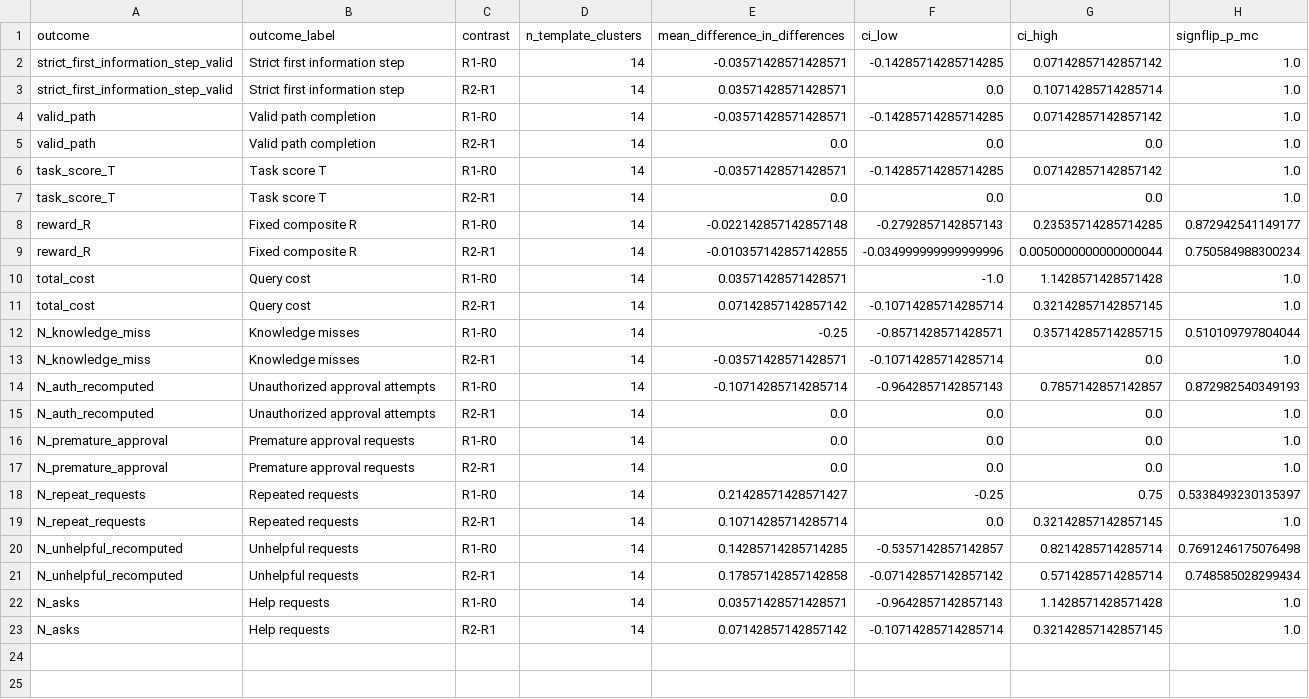
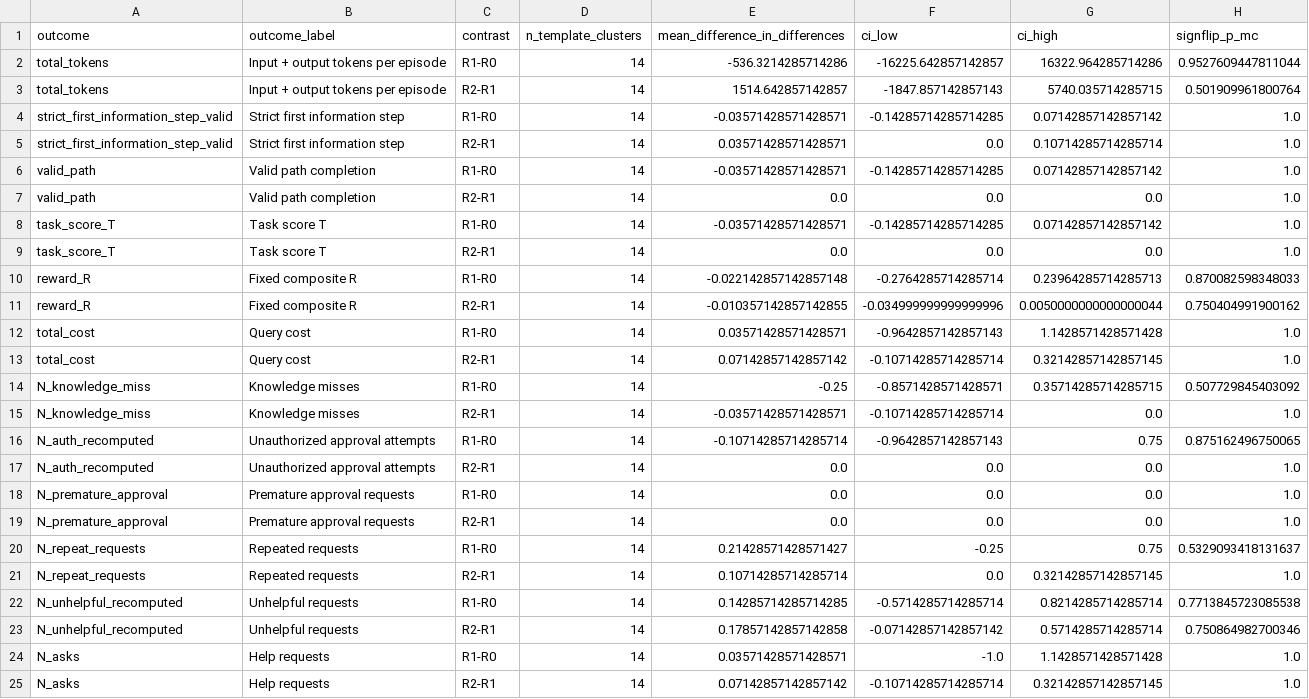
Before and after one commit to Shuboya1030/multiuseragent, a CSV file: research/study2/derived/study2_v04_alignment_interactions.csv, drawn as a sheet.

```diff
--- a/research/study2/derived/study2_v04_alignment_interactions.csv
+++ b/research/study2/derived/study2_v04_alignment_interactions.csv
@@ -1,2 +1,4 @@
 outcome,outcome_label,contrast,n_template_clusters,mean_difference_in_differences,ci_low,ci_high,signflip_p_mc
+total_tokens,Input + output tokens per episode,R1-R0,14,-536.3214285714286,-16225.642857142857,16322.964285714286,0.9527609447811044
+total_tokens,Input + output tokens per episode,R2-R1,14,1514.642857142857,-1847.857142857143,5740.035714285715,0.501909961800764
 strict_first_information_step_valid,Strict first information step,R1-R0,14,-0.03571428571428571,-0.14285714285714285,0.07142857142857142,1.0
@@ -7,9 +9,9 @@ task_score_T,Task score T,R1-R0,14,-0.03571428571428571,-0.14285714285714285,0.0
 task_score_T,Task score T,R2-R1,14,0.0,0.0,0.0,1.0
-reward_R,Fixed composite R,R1-R0,14,-0.022142857142857148,-0.2792857142857143,0.23535714285714285,0.872942541149177
-reward_R,Fixed composite R,R2-R1,14,-0.010357142857142855,-0.034999999999999996,0.0050000000000000044,0.750584988300234
-total_cost,Query cost,R1-R0,14,0.03571428571428571,-1.0,1.1428571428571428,1.0
+reward_R,Fixed composite R,R1-R0,14,-0.022142857142857148,-0.2764285714285714,0.23964285714285713,0.870082598348033
+reward_R,Fixed composite R,R2-R1,14,-0.010357142857142855,-0.034999999999999996,0.0050000000000000044,0.750404991900162
+total_cost,Query cost,R1-R0,14,0.03571428571428571,-0.9642857142857143,1.1428571428571428,1.0
 total_cost,Query cost,R2-R1,14,0.07142857142857142,-0.10714285714285714,0.32142857142857145,1.0
-N_knowledge_miss,Knowledge misses,R1-R0,14,-0.25,-0.8571428571428571,0.35714285714285715,0.510109797804044
+N_knowledge_miss,Knowledge misses,R1-R0,14,-0.25,-0.8571428571428571,0.35714285714285715,0.507729845403092
 N_knowledge_miss,Knowledge misses,R2-R1,14,-0.03571428571428571,-0.10714285714285714,0.0,1.0
-N_auth_recomputed,Unauthorized approval attempts,R1-R0,14,-0.10714285714285714,-0.9642857142857143,0.7857142857142857,0.872982540349193
+N_auth_recomputed,Unauthorized approval attempts,R1-R0,14,-0.10714285714285714,-0.9642857142857143,0.75,0.875162496750065
 N_auth_recomputed,Unauthorized approval attempts,R2-R1,14,0.0,0.0,0.0,1.0
@@ -17,7 +19,7 @@ N_premature_approval,Premature approval requests,R1-R0,14,0.0,0.0,0.0,1.0
 N_premature_approval,Premature approval requests,R2-R1,14,0.0,0.0,0.0,1.0
-N_repeat_requests,Repeated requests,R1-R0,14,0.21428571428571427,-0.25,0.75,0.5338493230135397
+N_repeat_requests,Repeated requests,R1-R0,14,0.21428571428571427,-0.25,0.75,0.5329093418131637
 N_repeat_requests,Repeated requests,R2-R1,14,0.10714285714285714,0.0,0.32142857142857145,1.0
-N_unhelpful_recomputed,Unhelpful requests,R1-R0,14,0.14285714285714285,-0.5357142857142857,0.8214285714285714,0.7691246175076498
-N_unhelpful_recomputed,Unhelpful requests,R2-R1,14,0.17857142857142858,-0.07142857142857142,0.5714285714285714,0.748585028299434
-N_asks,Help requests,R1-R0,14,0.03571428571428571,-0.9642857142857143,1.1428571428571428,1.0
+N_unhelpful_recomputed,Unhelpful requests,R1-R0,14,0.14285714285714285,-0.5714285714285714,0.8214285714285714,0.7713845723085538
+N_unhelpful_recomputed,Unhelpful requests,R2-R1,14,0.17857142857142858,-0.07142857142857142,0.5714285714285714,0.750864982700346
+N_asks,Help requests,R1-R0,14,0.03571428571428571,-1.0,1.1428571428571428,1.0
 N_asks,Help requests,R2-R1,14,0.07142857142857142,-0.10714285714285714,0.32142857142857145,1.0
```
Also changed, not shown: research/study2/derived/study2_v04_cell_summary.csv, research/study2/derived/study2_v04_contrasts.csv, 9 other files.
